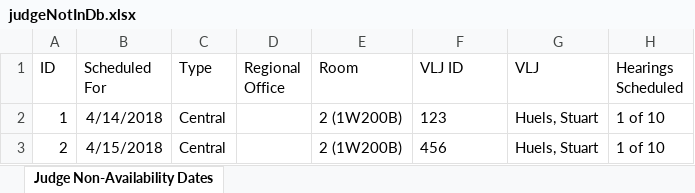
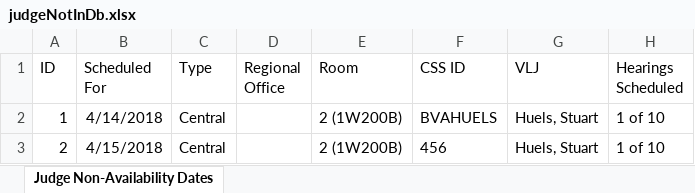
Before and after one commit to department-of-veterans-affairs/caseflow, an Excel workbook: spec/support/judgeNotInDb.xlsx, sheet Judge Non-Availability Dates, drawn as a sheet; values as stored, in another font and other column widths than the file's, no borders; the diff names each change by its address in the sheet, - before the commit and + after, or states it on an @@ line.

```diff
--- a/spec/support/judgeNotInDb.xlsx (sheet Judge Non-Availability Dates)
+++ b/spec/support/judgeNotInDb.xlsx (sheet Judge Non-Availability Dates)
-F1: VLJ ID
+F1: CSS ID
-F2 (CSS ID): 123
+F2 (CSS ID): BVAHUELS
```
Also changed, not shown: spec/support/validJudgeSpreadsheet.xlsx, 6 other files.
